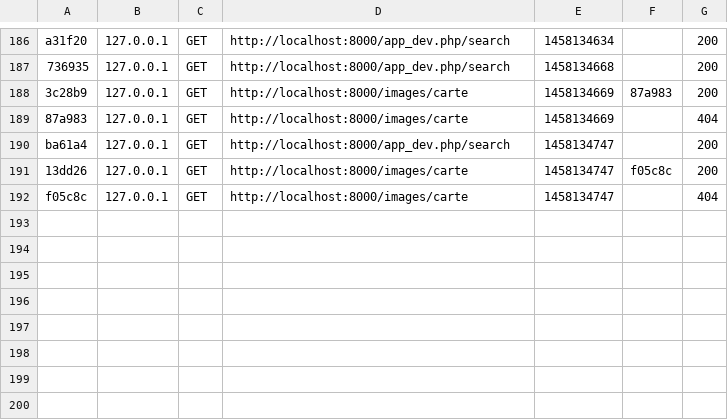
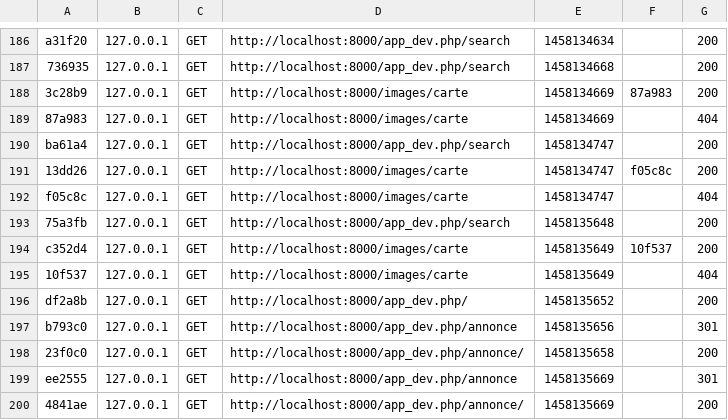
Before and after one commit to KeepTheMoon/LeMauvaisCoin, a CSV file: app/cache/dev/profiler/index.csv, drawn as a sheet; only a part is shown, gaps mark what is left out.

```diff
--- a/app/cache/dev/profiler/index.csv
+++ b/app/cache/dev/profiler/index.csv
@@ -192 +192,9 @@ ba61a4,127.0.0.1,GET,http://localhost:8000/app_dev.php/search,1458134747,,200
 f05c8c,127.0.0.1,GET,http://localhost:8000/images/carte,1458134747,,404
+75a3fb,127.0.0.1,GET,http://localhost:8000/app_dev.php/search,1458135648,,200
+c352d4,127.0.0.1,GET,http://localhost:8000/images/carte,1458135649,10f537,200
+10f537,127.0.0.1,GET,http://localhost:8000/images/carte,1458135649,,404
+df2a8b,127.0.0.1,GET,http://localhost:8000/app_dev.php/,1458135652,,200
+b793c0,127.0.0.1,GET,http://localhost:8000/app_dev.php/annonce,1458135656,,301
+23f0c0,127.0.0.1,GET,http://localhost:8000/app_dev.php/annonce/,1458135658,,200
+ee2555,127.0.0.1,GET,http://localhost:8000/app_dev.php/annonce,1458135669,,301
+4841ae,127.0.0.1,GET,http://localhost:8000/app_dev.php/annonce/,1458135669,,200
```
Also changed, not shown: 54 other files.
